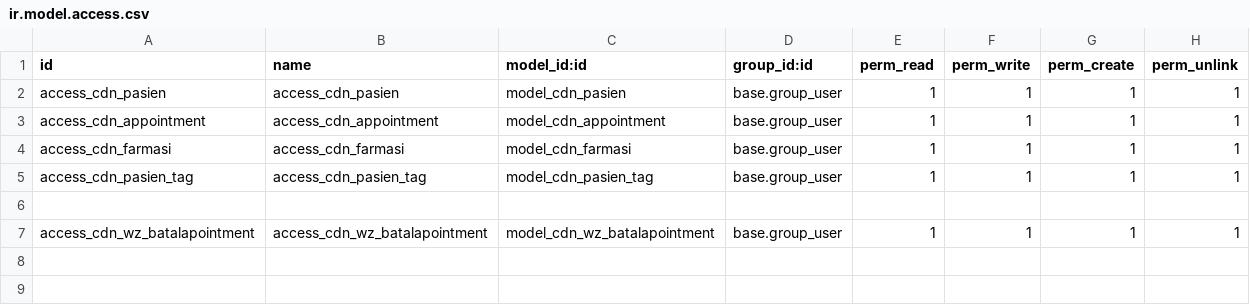
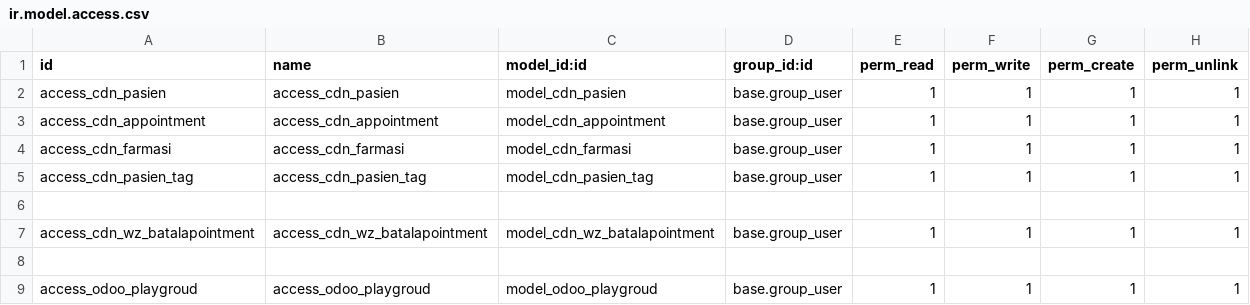
Before and after one commit to RizkiDesu/cdn_odoo_docker, a CSV file: addons/om_hospital/security/ir.model.access.csv, drawn as a sheet; the diff names each change by its address in the sheet, - before the commit and + after, or states it on an @@ line.

Commit message:
76. Menu And SubMenu Without Specifying Parent In Odoo || Odoo Tips and Tricks || Odoo Advanced

```diff
--- a/addons/om_hospital/security/ir.model.access.csv
+++ b/addons/om_hospital/security/ir.model.access.csv
+row 8: (empty)
+row 9: access_odoo_playgroud | access_odoo_playgroud | model_odoo_playgroud | base.group_user | 1 | 1 | 1 | 1
```
Also changed, not shown: 5 other files.
